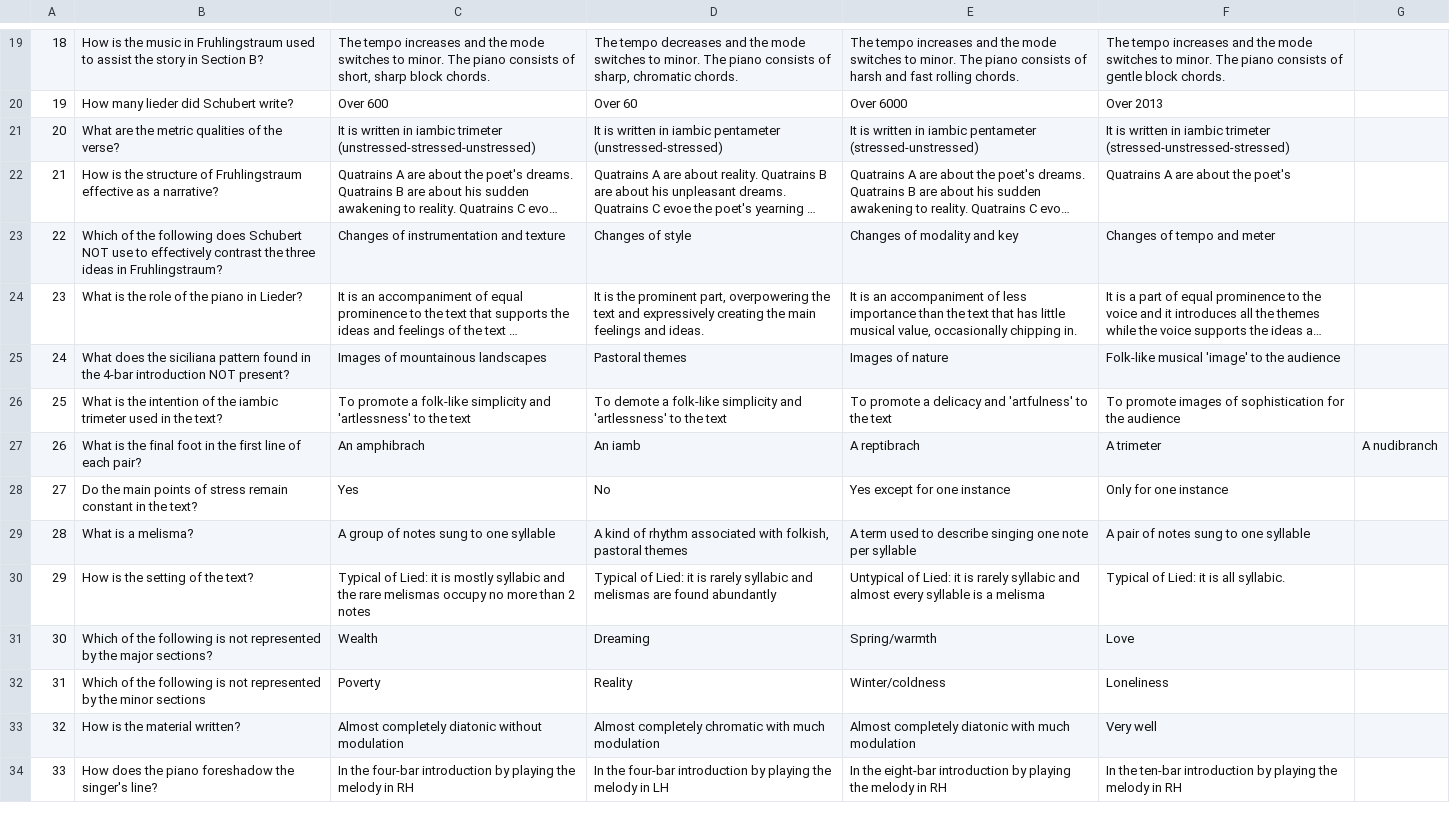
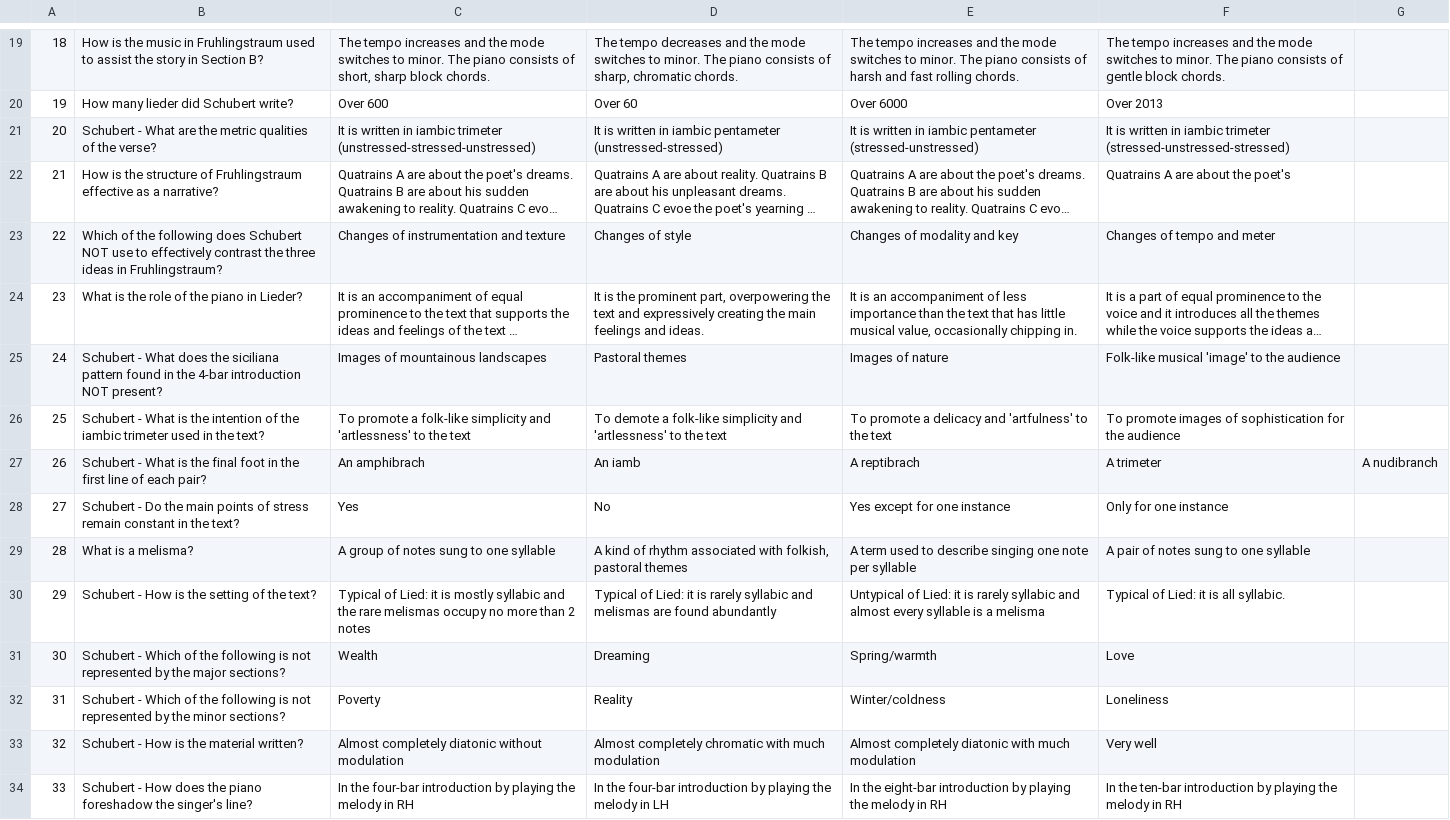
Before and after one commit to mjjardine/2020_12_musicianship_set_works, a CSV file: dani_set_works_schubert.csv, drawn as a sheet; only a part is shown, gaps mark what is left out; long unchanged cells end in …; the diff covers the shown part only; the diff names each change by its address in the sheet, - before the commit and + after, or states it on an @@ line.

```diff
--- a/dani_set_works_schubert.csv
+++ b/dani_set_works_schubert.csv
-B21: What are…
+B21: Schubert - What are…
-B25: What does…
+B25: Schubert - What does…
-B26: What is…
+B26: Schubert - What is…
-B27: What is…
+B27: Schubert - What is…
-B28: Do the…
+B28: Schubert - Do the…
-B30: How is the setting of the text?
+B30: Schubert - How is the setting of the text?
-B31: Which of…
+B31: Schubert - Which of…
-B32: Which of the following is not represented by the minor sections
+B32: Schubert - Which of the following is not represented by the minor sections?
-B33: How is the material written?
+B33: Schubert - How is the material written?
-B34: How does…
+B34: Schubert - How does…
```
Also changed, not shown: 22 edited cells elsewhere in this file, dani_set_works_finzi.csv, dani_set_works_mozart.csv, 1 other file.
